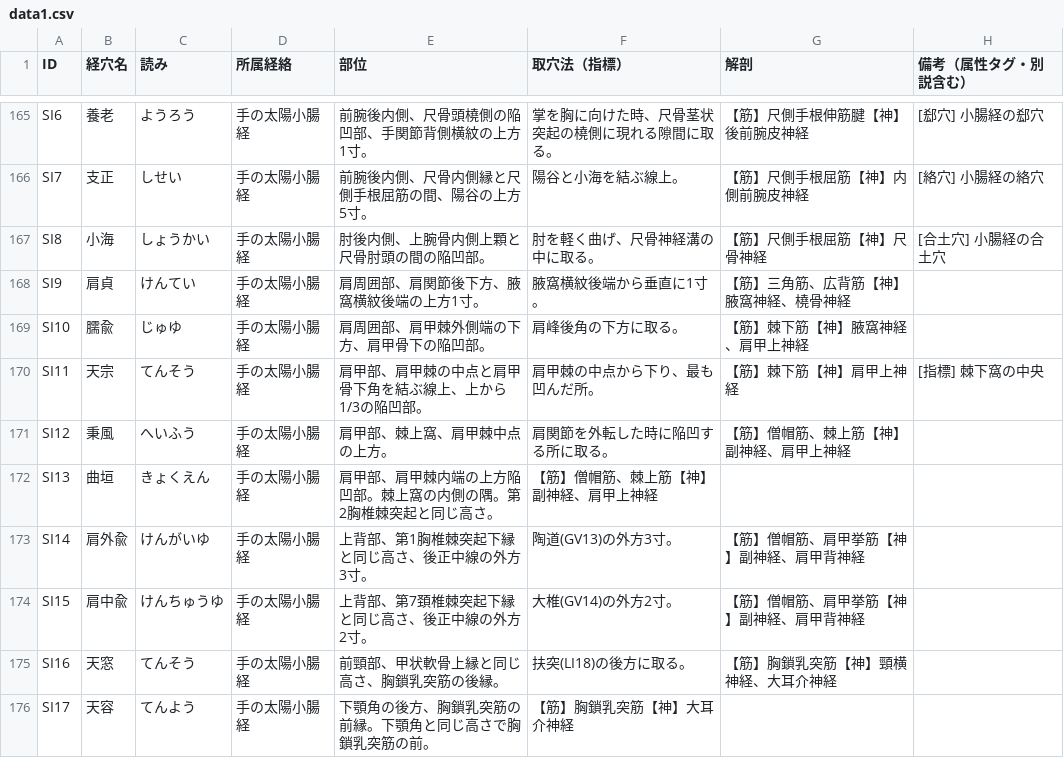
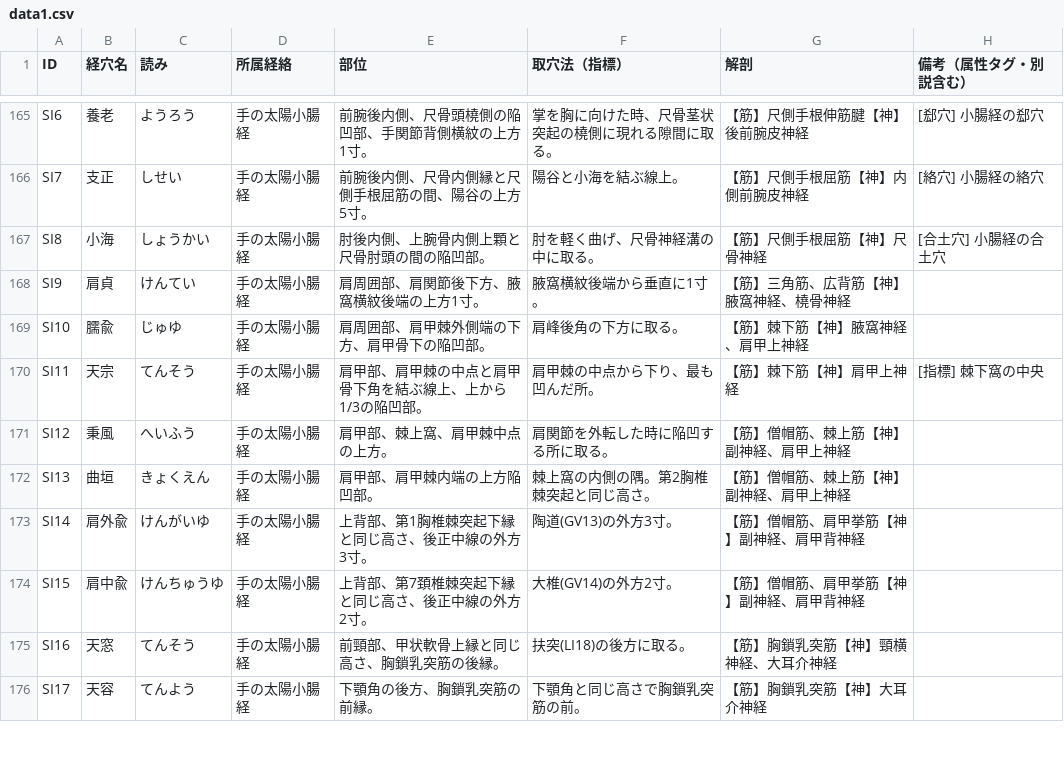
Before and after one commit to kaoman0079-ops/keiraku-master, a CSV file: data1.csv, drawn as a sheet; only a part is shown, gaps mark what is left out; the diff covers the shown part only.

```diff
--- a/data1.csv
+++ b/data1.csv
@@ -172 +172 @@ SI12,秉風,へいふう,手の太陽小腸経,"肩甲部、棘上窩、肩甲
-SI13,曲垣,きょくえん,手の太陽小腸経,肩甲部、肩甲棘内端の上方陥凹部。棘上窩の内側の隅。第2胸椎棘突起と同じ高さ。,【筋】僧帽筋、棘上筋【神】副神経、肩甲上神経,
+SI13,曲垣,きょくえん,手の太陽小腸経,肩甲部、肩甲棘内端の上方陥凹部。,棘上窩の内側の隅。第2胸椎棘突起と同じ高さ。,【筋】僧帽筋、棘上筋【神】副神経、肩甲上神経,
@@ -176 +176 @@ SI16,天窓,てんそう,手の太陽小腸経,"前頸部、甲状軟骨上縁
-SI17,天容,てんよう,手の太陽小腸経,下顎角の後方、胸鎖乳突筋の前縁。下顎角と同じ高さで胸鎖乳突筋の前。,【筋】胸鎖乳突筋【神】大耳介神経,
+SI17,天容,てんよう,手の太陽小腸経,下顎角の後方、胸鎖乳突筋の前縁。,下顎角と同じ高さで胸鎖乳突筋の前。,【筋】胸鎖乳突筋【神】大耳介神経,
```
Also changed, not shown: 72 edited cells elsewhere in this file.
